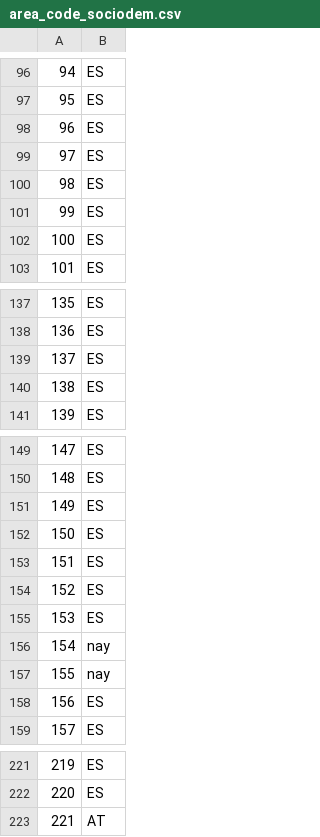
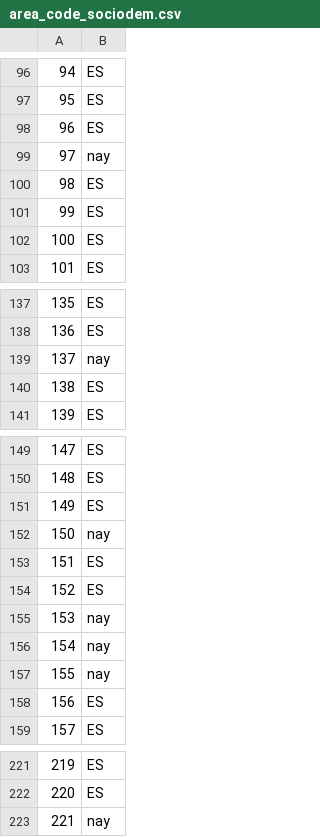
Before and after one commit to Chaotique/coactuem_streamlit, a CSV file: area_code_sociodem.csv, drawn as a sheet; only a part is shown, gaps mark what is left out.

Commit message:
updated data

```diff
--- a/area_code_sociodem.csv
+++ b/area_code_sociodem.csv
@@ -98,3 +98,3 @@
 96,ES
-97,ES
+97,nay
 98,ES
@@ -138,3 +138,3 @@
 136,ES
-137,ES
+137,nay
 138,ES
@@ -151,6 +151,6 @@
 149,ES
-150,ES
+150,nay
 151,ES
 152,ES
-153,ES
+153,nay
 154,nay
@@ -222,2 +222,2 @@
 220,ES
-221,AT
+221,nay
```
